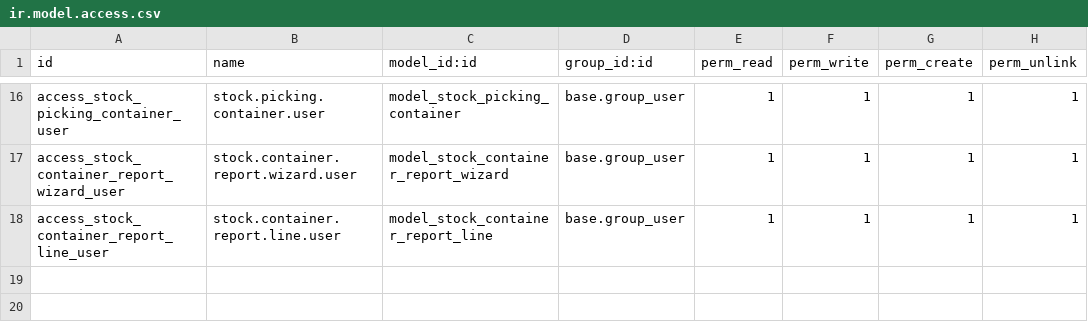
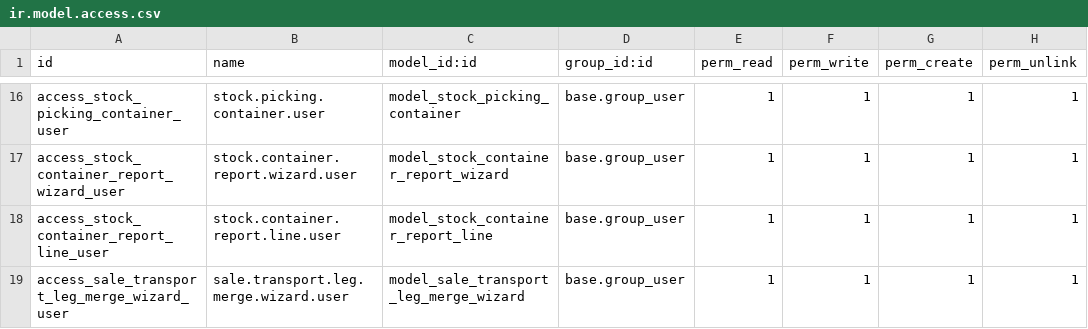
Before and after one commit to SAE-Logistics/odoo, a CSV file: sale_goods_order/security/ir.model.access.csv, drawn as a sheet; only a part is shown, gaps mark what is left out; the diff names each change by its address in the sheet, - before the commit and + after, or states it on an @@ line.

Commit message:
Implemented merge functionality

```diff
--- a/sale_goods_order/security/ir.model.access.csv
+++ b/sale_goods_order/security/ir.model.access.csv
+row 19: access_sale_transport_leg_merge_wizard_user | sale.transport.leg.merge.wizard.user | model_sale_transport_leg_merge_wizard | base.group_user | 1 | 1 | 1 | 1
```
Also changed, not shown: 8 other files.
